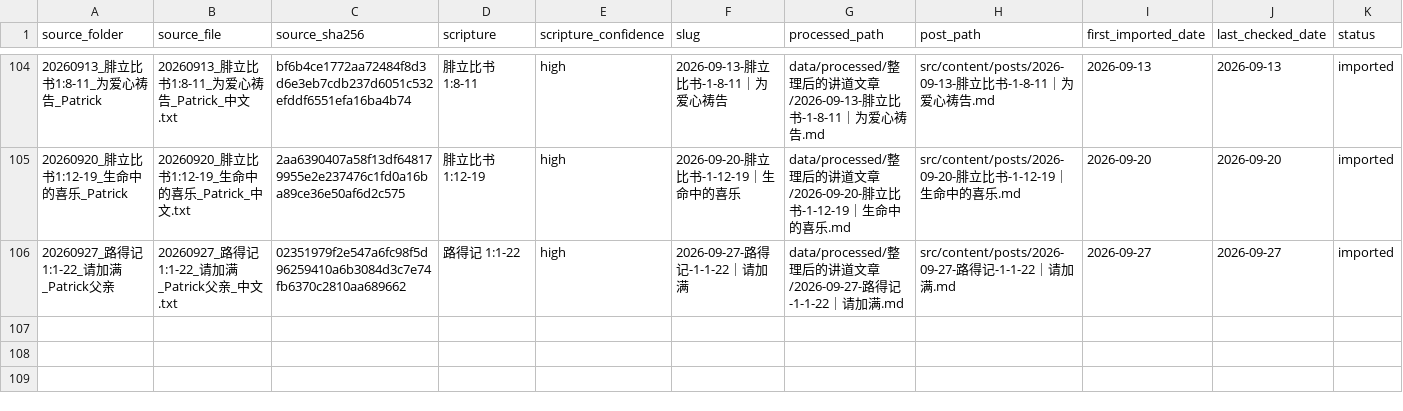
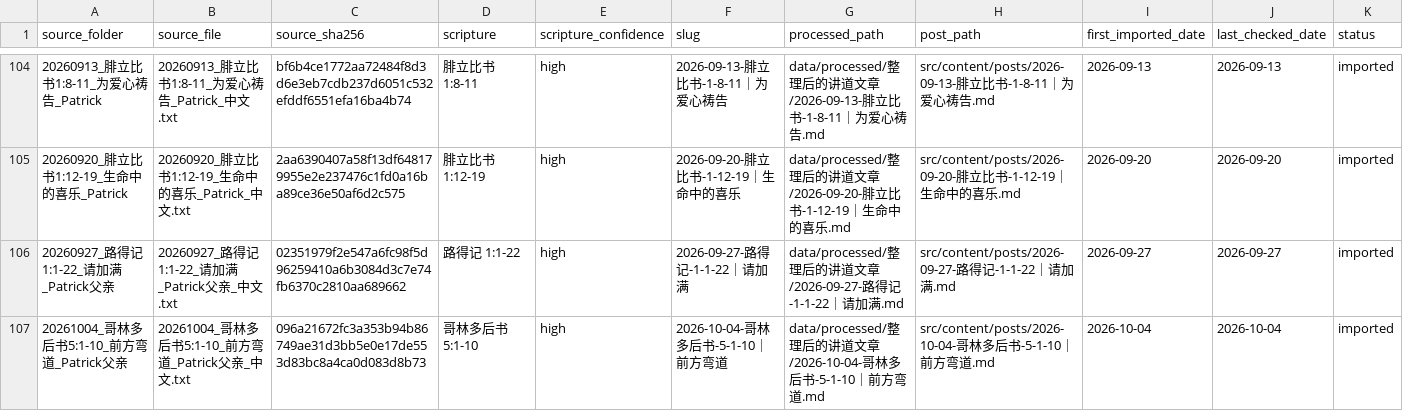
Before and after one commit to Ronnie0229/Ronnie0229.github.io, a CSV file: docs/内容整理报告/sermon-import-registry.csv, drawn as a sheet; only a part is shown, gaps mark what is left out.

Commit message:
publish: add Curve Ahead sermon

```diff
--- a/docs/内容整理报告/sermon-import-registry.csv
+++ b/docs/内容整理报告/sermon-import-registry.csv
@@ -106 +106,2 @@
 20260927_路得记1:1-22_请加满_Patrick父亲,20260927_路得记1:1-22_请加满_Patrick父亲_中文.txt,02351979f2e547a6fc98f5d96259410a6b3084d3c7e74fb6370c2810aa689662,路得记 1:1-22,high,2026-09-27-路得记-1-1-22｜请加满,data/processed/整理后的讲道文章/2026-09-27-路得记-1-1-22｜请加满.md,src/content/posts/2026-09-27-路得记-1-1-22｜请加满.md,2026-09-27,2026-09-27,imported
+20261004_哥林多后书5:1-10_前方弯道_Patrick父亲,20261004_哥林多后书5:1-10_前方弯道_Patrick父亲_中文.txt,096a21672fc3a353b94b86749ae31d3bb5e0e17de553d83bc8a4ca0d083d8b73,哥林多后书 5:1-10,high,2026-10-04-哥林多后书-5-1-10｜前方弯道,data/processed/整理后的讲道文章/2026-10-04-哥林多后书-5-1-10｜前方弯道.md,src/content/posts/2026-10-04-哥林多后书-5-1-10｜前方弯道.md,2026-10-04,2026-10-04,imported
```
Also changed, not shown: docs/内容整理报告/讲道文章目录.csv, 2 other files.
